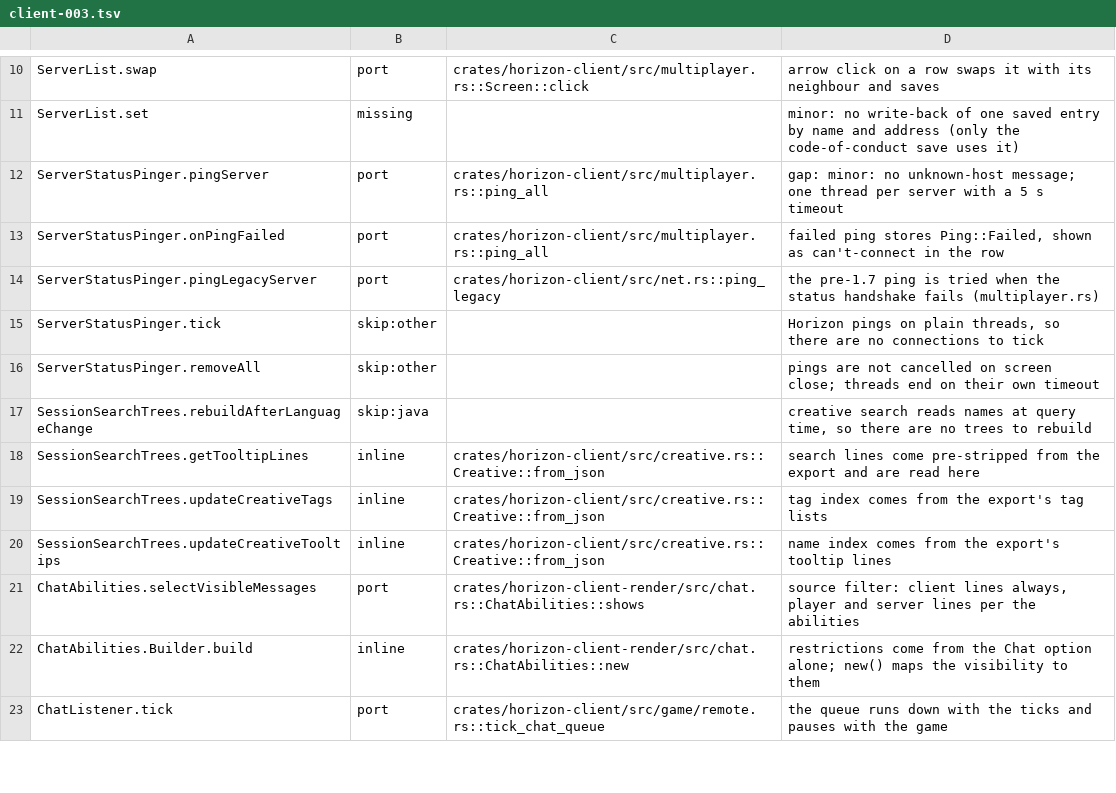
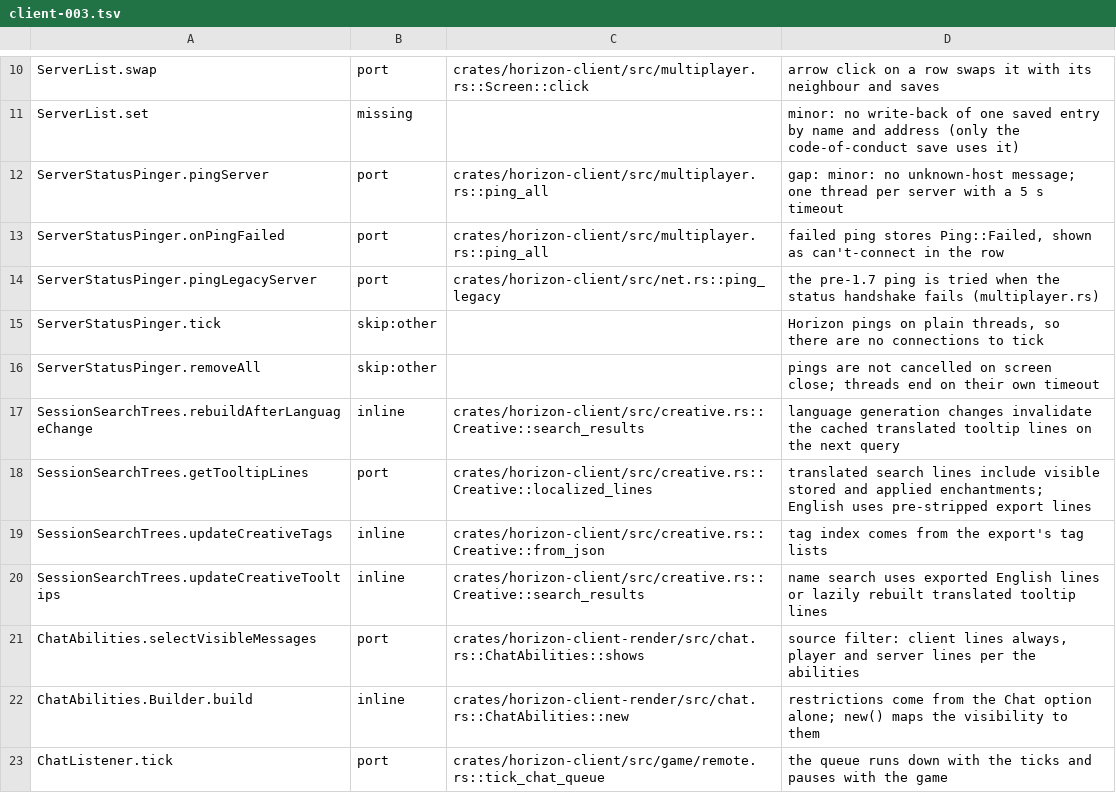
Before and after one commit to heyskylo/horizon-ios, a TSV file: tools/port_map/client-003.tsv, drawn as a sheet; only a part is shown, gaps mark what is left out.

```diff
--- a/tools/port_map/client-003.tsv
+++ b/tools/port_map/client-003.tsv
@@ -16,6 +16,6 @@ ServerStatusPinger.tick	skip:other		Horizon pings on plain threads, so there are
 ServerStatusPinger.removeAll	skip:other		pings are not cancelled on screen close; threads end on their own timeout
-SessionSearchTrees.rebuildAfterLanguageChange	skip:java		creative search reads names at query time, so there are no trees to rebuild
-SessionSearchTrees.getTooltipLines	inline	crates/horizon-client/src/creative.rs::Creative::from_json	search lines come pre-stripped from the export and are read here
+SessionSearchTrees.rebuildAfterLanguageChange	inline	crates/horizon-client/src/creative.rs::Creative::search_results	language generation changes invalidate the cached translated tooltip lines on the next query
+SessionSearchTrees.getTooltipLines	port	crates/horizon-client/src/creative.rs::Creative::localized_lines	translated search lines include visible stored and applied enchantments; English uses pre-stripped export lines
 SessionSearchTrees.updateCreativeTags	inline	crates/horizon-client/src/creative.rs::Creative::from_json	tag index comes from the export's tag lists
-SessionSearchTrees.updateCreativeTooltips	inline	crates/horizon-client/src/creative.rs::Creative::from_json	name index comes from the export's tooltip lines
+SessionSearchTrees.updateCreativeTooltips	inline	crates/horizon-client/src/creative.rs::Creative::search_results	name search uses exported English lines or lazily rebuilt translated tooltip lines
 ChatAbilities.selectVisibleMessages	port	crates/horizon-client-render/src/chat.rs::ChatAbilities::shows	source filter: client lines always, player and server lines per the abilities
```
Also changed, not shown: tools/port_map/classes-02.tsv, 10 other files.
